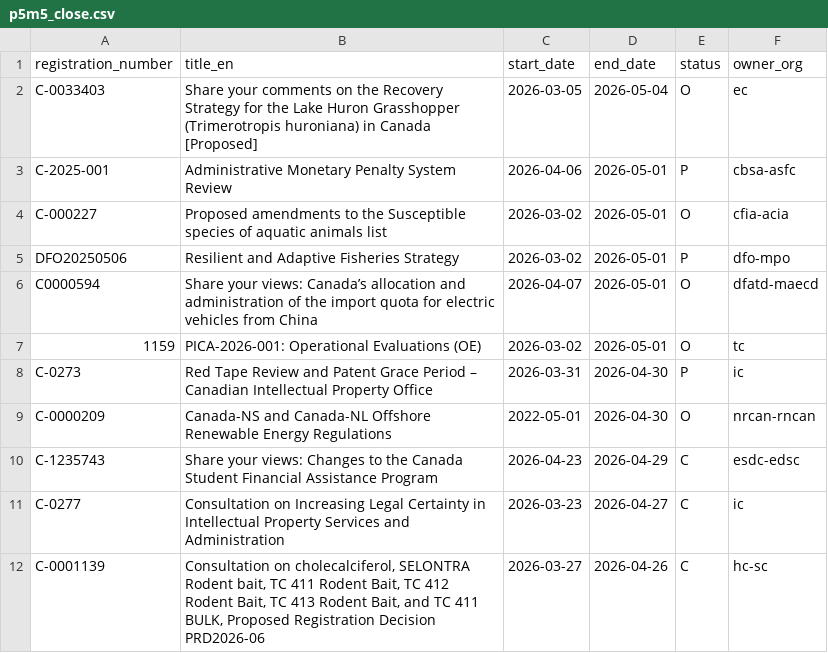
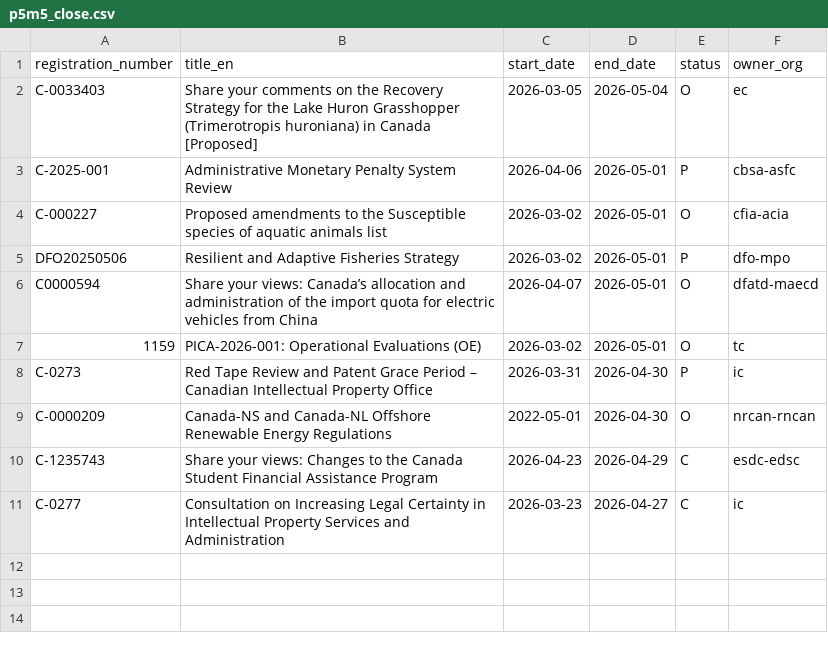
Before and after one commit to PatLittle/Consultations-Tracker, a CSV file: p5m5_close.csv, drawn as a sheet; the diff names each change by its address in the sheet, - before the commit and + after, or states it on an @@ line.

```diff
--- a/p5m5_close.csv
+++ b/p5m5_close.csv
-row 12: C-0001139 | Consultation on cholecalciferol, SELONTRA Rodent bait, TC 411 Rodent Bait, TC 412 Rodent Bait, TC 413 Rodent Bait, and TC 411 BULK, Proposed Registration Decision PRD2026-06 | 2026-03-27 | 2026-04-26 | C | hc-sc
```
Also changed, not shown: late_close.csv, late_start.csv, 3 other files.
